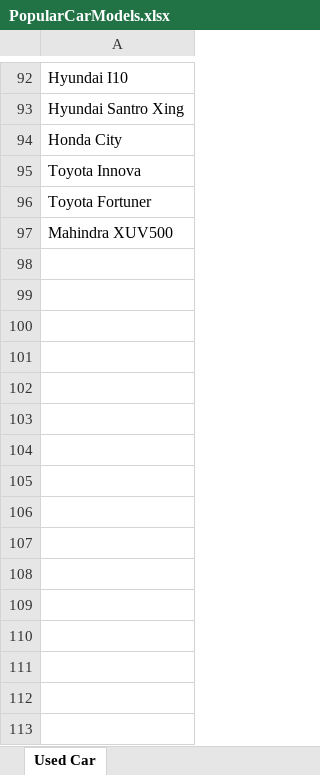
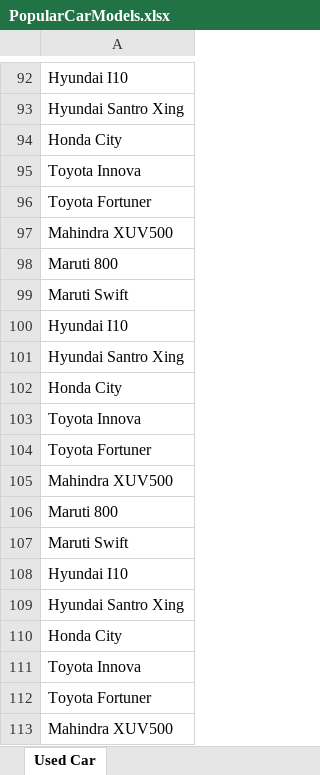
Before and after one commit to KunjMaheshwari/FinalProject, an Excel workbook: test-output/PopularCarModels.xlsx, sheet Used Car, drawn as a sheet; only a part is shown, gaps mark what is left out; values as stored, in another font and other column widths than the file's, no borders; the diff names each change by its address in the sheet, - before the commit and + after, or states it on an @@ line.

```diff
--- a/test-output/PopularCarModels.xlsx (sheet Used Car)
+++ b/test-output/PopularCarModels.xlsx (sheet Used Car)
+row 98: Maruti 800
+row 99: Maruti Swift
+row 100: Hyundai I10
+row 101: Hyundai Santro Xing
+row 102: Honda City
+row 103: Toyota Innova
+row 104: Toyota Fortuner
+row 105: Mahindra XUV500
+row 106: Maruti 800
+row 107: Maruti Swift
+row 108: Hyundai I10
+row 109: Hyundai Santro Xing
+row 110: Honda City
+row 111: Toyota Innova
+row 112: Toyota Fortuner
+row 113: Mahindra XUV500
```
Also changed, not shown: 6 other files.
